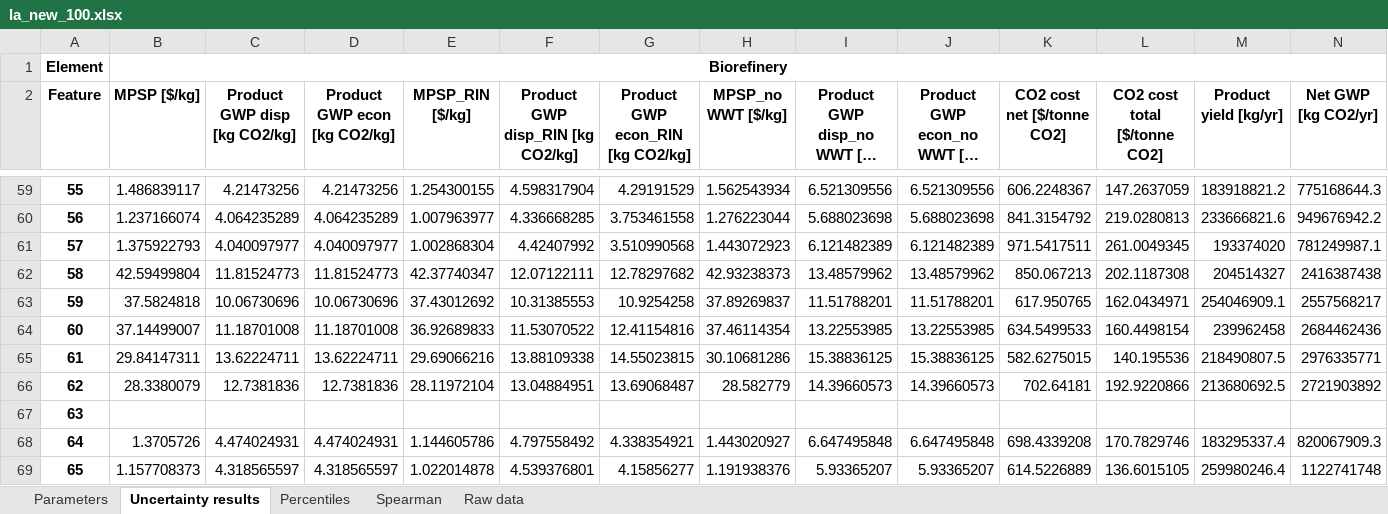
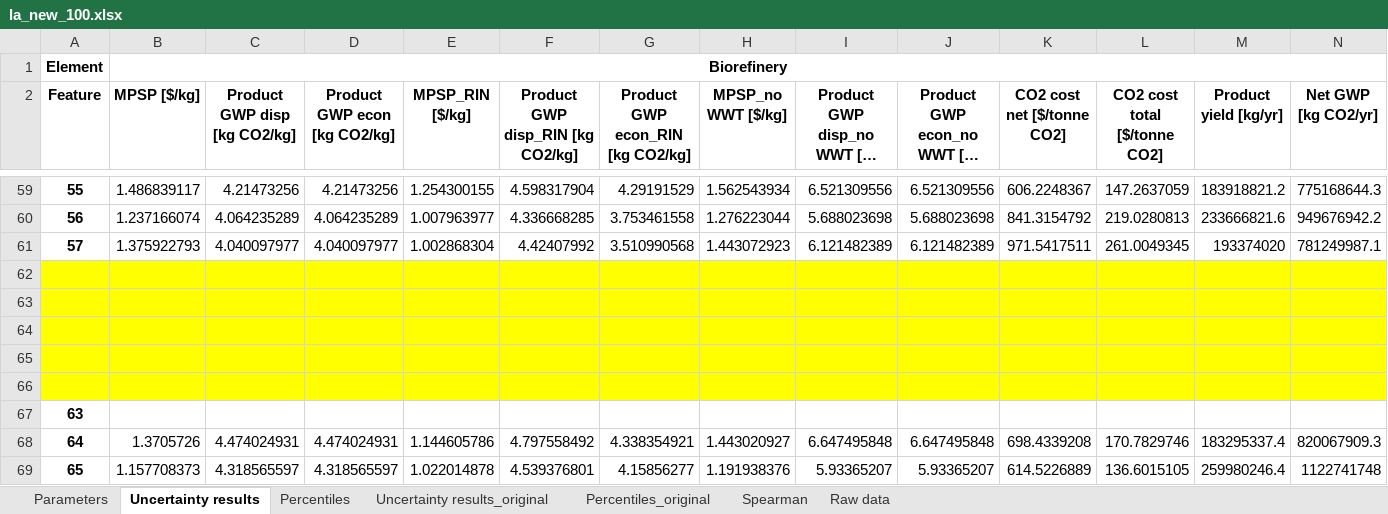
Before and after one commit to yalinli2/biorefinery-WWT-archived-results, an Excel workbook: BMPs/90/la_new_100.xlsx, sheet Uncertainty results, drawn as a sheet; only a part is shown, gaps mark what is left out; long unchanged cells end in …; values as stored, in another font and other column widths than the file's, no borders; rows hold the shown columns only; the diff covers the shown part only; the diff names each change by its address in the sheet, - before the commit and + after, or states it on an @@ line.

```diff
--- a/BMPs/90/la_new_100.xlsx (sheet Uncertainty results)
+++ b/BMPs/90/la_new_100.xlsx (sheet Uncertainty results)
+sheet tab: Uncertainty results_original
+sheet tab: Percentiles_original
-row 62: 58 | 42.59499804 | 11.81524773 | 11.81524773 | 42.37740347 | 12.07122111 | 12.78297682 | 42.93238373 | 13.48579962 | 13.48579962 | 850.067213 | 202.1187308 | 204514327 | 2416387438
+row 62: (empty)
-A62:N66 fill: none
+A62:N66 fill: #FFFF00
-row 63: 59 | 37.5824818 | 10.06730696 | 10.06730696 | 37.43012692 | 10.31385553 | 10.9254258 | 37.89269837 | 11.51788201 | 11.51788201 | 617.950765 | 162.0434971 | 254046909.1 | 2557568217
+row 63: (empty)
-row 64: 60 | 37.14499007 | 11.18701008 | 11.18701008 | 36.92689833 | 11.53070522 | 12.41154816 | 37.46114354 | 13.22553985 | 13.22553985 | 634.5499533 | 160.4498154 | 239962458 | 2684462436
+row 64: (empty)
-row 65: 61 | 29.84147311 | 13.62224711 | 13.62224711 | 29.69066216 | 13.88109338 | 14.55023815 | 30.10681286 | 15.38836125 | 15.38836125 | 582.6275015 | 140.195536 | 218490807.5 | 2976335771
+row 65: (empty)
-row 66: 62 | 28.3380079 | 12.7381836 | 12.7381836 | 28.11972104 | 13.04884951 | 13.69068487 | 28.582779 | 14.39660573 | 14.39660573 | 702.64181 | 192.9220866 | 213680692.5 | 2721903892
+row 66: (empty)
```
Also changed, not shown: cell formats elsewhere in this sheet, sheet Percentiles, formulas that keep their value, BMPs/70/cs_new_100.xlsx, BMPs/80/cs_new_100.xlsx, 12 other files.
